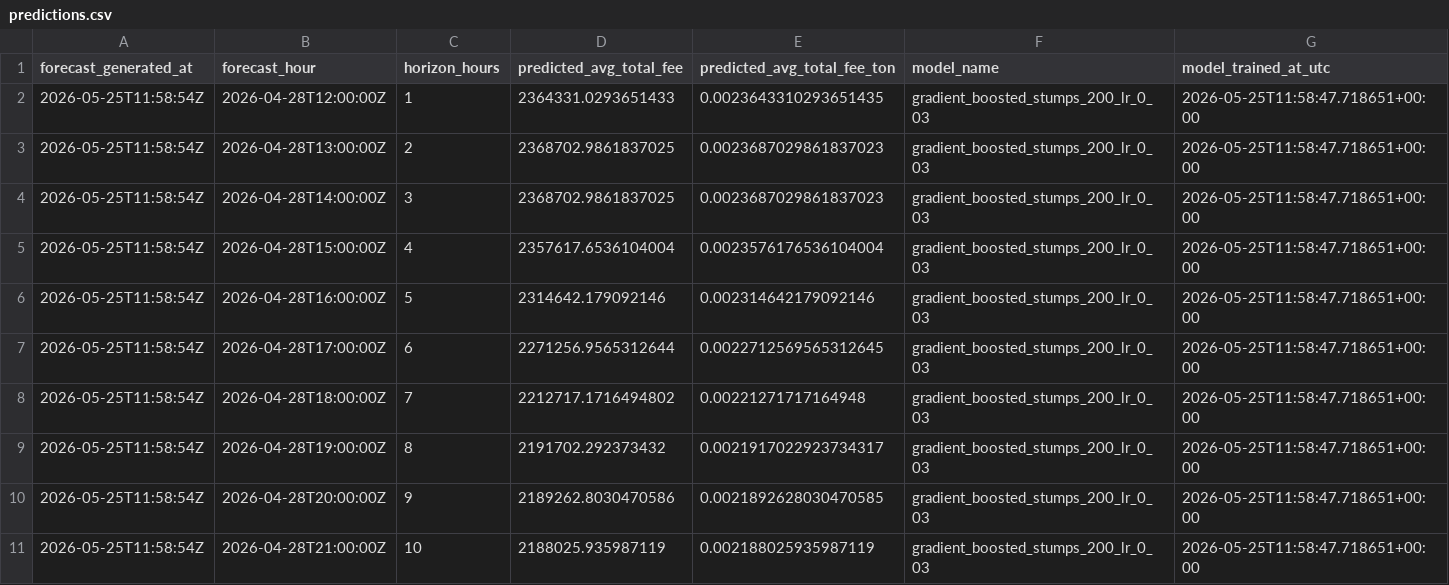
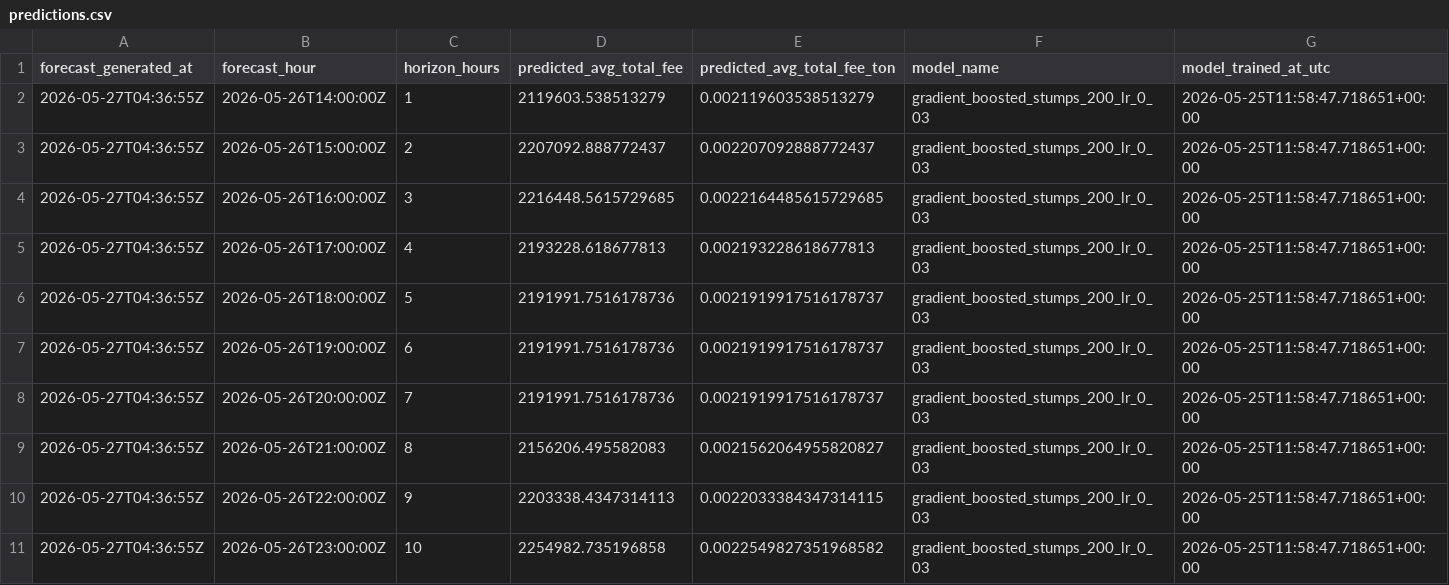
Before and after one commit to ChrisLim369/ton_fee_prediction, a CSV file: predictions.csv, drawn as a sheet; only a part is shown; the diff covers the shown part only.

```diff
--- a/predictions.csv
+++ b/predictions.csv
@@ -1,11 +1,11 @@
 forecast_generated_at,forecast_hour,horizon_hours,predicted_avg_total_fee,predicted_avg_total_fee_ton,model_name,model_trained_at_utc
-2026-05-25T11:58:54Z,2026-04-28T12:00:00Z,1,2364331.0293651433,0.0023643310293651435,gradient_boosted_stumps_200_lr_0_03,2026-05-25T11:58:47.718651+00:00
-2026-05-25T11:58:54Z,2026-04-28T13:00:00Z,2,2368702.9861837025,0.0023687029861837023,gradient_boosted_stumps_200_lr_0_03,2026-05-25T11:58:47.718651+00:00
-2026-05-25T11:58:54Z,2026-04-28T14:00:00Z,3,2368702.9861837025,0.0023687029861837023,gradient_boosted_stumps_200_lr_0_03,2026-05-25T11:58:47.718651+00:00
-2026-05-25T11:58:54Z,2026-04-28T15:00:00Z,4,2357617.6536104004,0.0023576176536104004,gradient_boosted_stumps_200_lr_0_03,2026-05-25T11:58:47.718651+00:00
-2026-05-25T11:58:54Z,2026-04-28T16:00:00Z,5,2314642.179092146,0.002314642179092146,gradient_boosted_stumps_200_lr_0_03,2026-05-25T11:58:47.718651+00:00
-2026-05-25T11:58:54Z,2026-04-28T17:00:00Z,6,2271256.9565312644,0.0022712569565312645,gradient_boosted_stumps_200_lr_0_03,2026-05-25T11:58:47.718651+00:00
-2026-05-25T11:58:54Z,2026-04-28T18:00:00Z,7,2212717.1716494802,0.00221271717164948,gradient_boosted_stumps_200_lr_0_03,2026-05-25T11:58:47.718651+00:00
-2026-05-25T11:58:54Z,2026-04-28T19:00:00Z,8,2191702.292373432,0.0021917022923734317,gradient_boosted_stumps_200_lr_0_03,2026-05-25T11:58:47.718651+00:00
-2026-05-25T11:58:54Z,2026-04-28T20:00:00Z,9,2189262.8030470586,0.0021892628030470585,gradient_boosted_stumps_200_lr_0_03,2026-05-25T11:58:47.718651+00:00
-2026-05-25T11:58:54Z,2026-04-28T21:00:00Z,10,2188025.935987119,0.002188025935987119,gradient_boosted_stumps_200_lr_0_03,2026-05-25T11:58:47.718651+00:00
+2026-05-27T04:36:55Z,2026-05-26T14:00:00Z,1,2119603.538513279,0.002119603538513279,gradient_boosted_stumps_200_lr_0_03,2026-05-25T11:58:47.718651+00:00
+2026-05-27T04:36:55Z,2026-05-26T15:00:00Z,2,2207092.888772437,0.002207092888772437,gradient_boosted_stumps_200_lr_0_03,2026-05-25T11:58:47.718651+00:00
+2026-05-27T04:36:55Z,2026-05-26T16:00:00Z,3,2216448.5615729685,0.0022164485615729685,gradient_boosted_stumps_200_lr_0_03,2026-05-25T11:58:47.718651+00:00
+2026-05-27T04:36:55Z,2026-05-26T17:00:00Z,4,2193228.618677813,0.002193228618677813,gradient_boosted_stumps_200_lr_0_03,2026-05-25T11:58:47.718651+00:00
+2026-05-27T04:36:55Z,2026-05-26T18:00:00Z,5,2191991.7516178736,0.0021919917516178737,gradient_boosted_stumps_200_lr_0_03,2026-05-25T11:58:47.718651+00:00
+2026-05-27T04:36:55Z,2026-05-26T19:00:00Z,6,2191991.7516178736,0.0021919917516178737,gradient_boosted_stumps_200_lr_0_03,2026-05-25T11:58:47.718651+00:00
+2026-05-27T04:36:55Z,2026-05-26T20:00:00Z,7,2191991.7516178736,0.0021919917516178737,gradient_boosted_stumps_200_lr_0_03,2026-05-25T11:58:47.718651+00:00
+2026-05-27T04:36:55Z,2026-05-26T21:00:00Z,8,2156206.495582083,0.0021562064955820827,gradient_boosted_stumps_200_lr_0_03,2026-05-25T11:58:47.718651+00:00
+2026-05-27T04:36:55Z,2026-05-26T22:00:00Z,9,2203338.4347314113,0.0022033384347314115,gradient_boosted_stumps_200_lr_0_03,2026-05-25T11:58:47.718651+00:00
+2026-05-27T04:36:55Z,2026-05-26T23:00:00Z,10,2254982.735196858,0.0022549827351968582,gradient_boosted_stumps_200_lr_0_03,2026-05-25T11:58:47.718651+00:00
```
Also changed, not shown: 56 edited cells elsewhere in this file, models/feature_importance.csv, models/model_comparison.csv, 19 other files.
